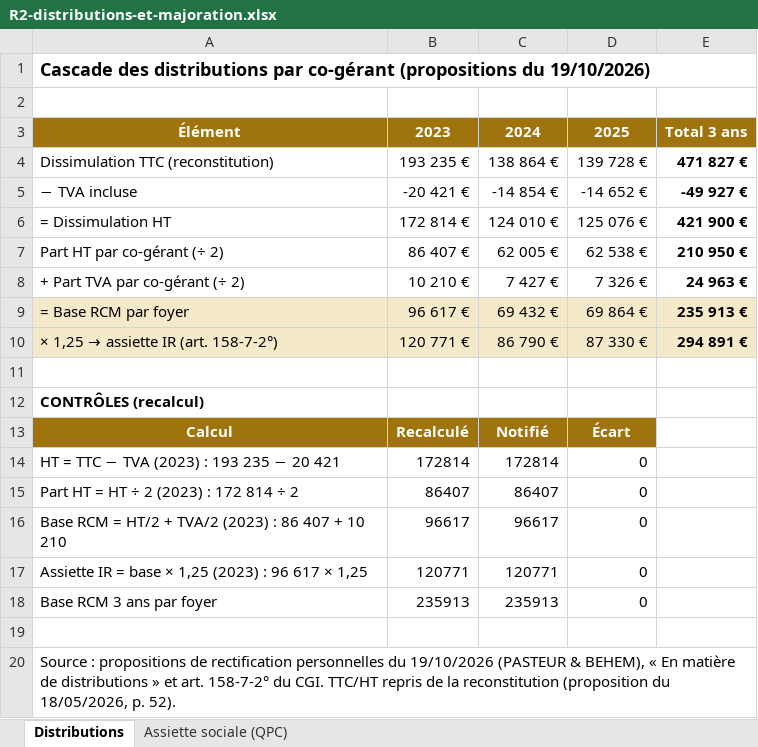
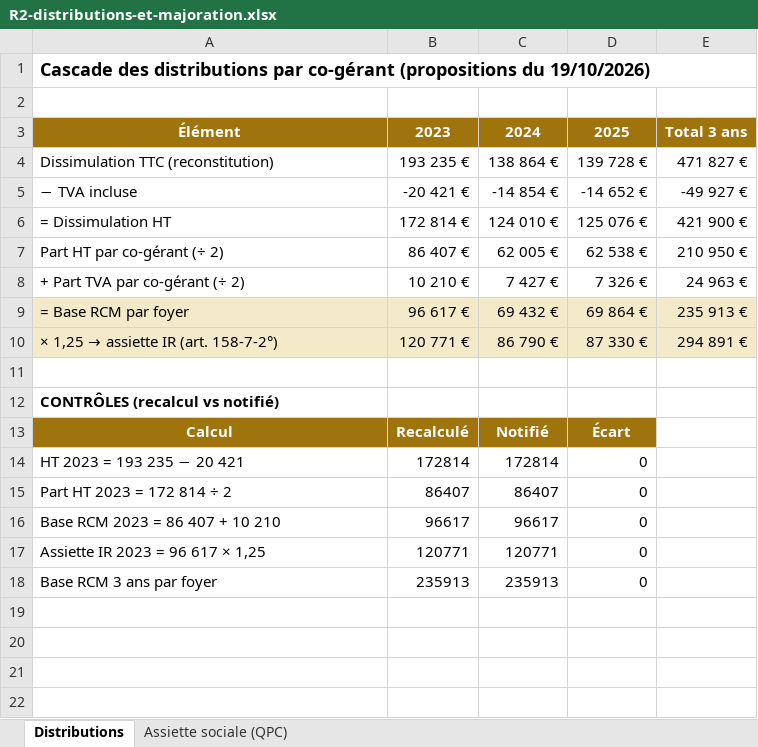
Before and after one commit to maevaPasteur/demi-lune-fisc, an Excel workbook: public/documents/pieces-reponse-2/R2-distributions-et-majoration.xlsx, sheet Distributions, drawn as a sheet; values as stored, in another font and other column widths than the file's, no borders; formulas without a stored value are shown as written; the diff names each change by its address in the sheet, - before the commit and + after, or states it on an @@ line.

```diff
--- a/public/documents/pieces-reponse-2/R2-distributions-et-majoration.xlsx (sheet Distributions)
+++ b/public/documents/pieces-reponse-2/R2-distributions-et-majoration.xlsx (sheet Distributions)
-E4:E10 bold: on
+E4:E10 bold: off
-A12: CONTRÔLES (recalcul)
+A12: CONTRÔLES (recalcul vs notifié)
-A14: HT = TTC − TVA (2023) : 193 235 − 20 421
+A14: HT 2023 = 193 235 − 20 421
-A15: Part HT = HT ÷ 2 (2023) : 172 814 ÷ 2
+A15: Part HT 2023 = 172 814 ÷ 2
-A16: Base RCM = HT/2 + TVA/2 (2023) : 86 407 + 10 210
+A16: Base RCM 2023 = 86 407 + 10 210
-A17: Assiette IR = base × 1,25 (2023) : 96 617 × 1,25
+A17: Assiette IR 2023 = 96 617 × 1,25
-row 19: (empty)
-row 20: Source : propositions de rectification personnelles du 19/10/2026 (PASTEUR & BEHEM), « En matière de distributions » et art. 158-7-2° du CGI. TTC/HT repris de la reconstitution (proposition du 18/05/2026, p. 52).
```
Also changed, not shown: sheet Assiette sociale (QPC), public/documents/pieces-reponse-2/R2-chiffrage-behem.xlsx, public/documents/pieces-reponse-2/R2-chiffrage-pasteur.xlsx, 12 other files.
